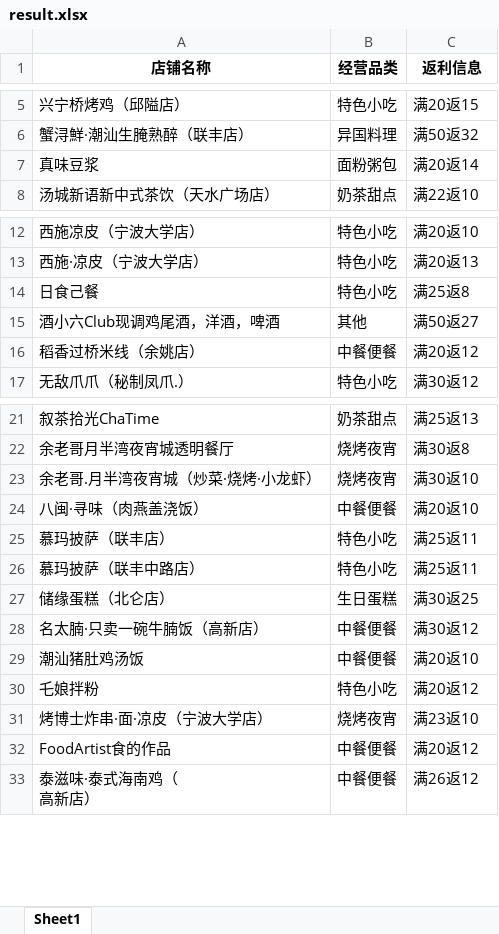
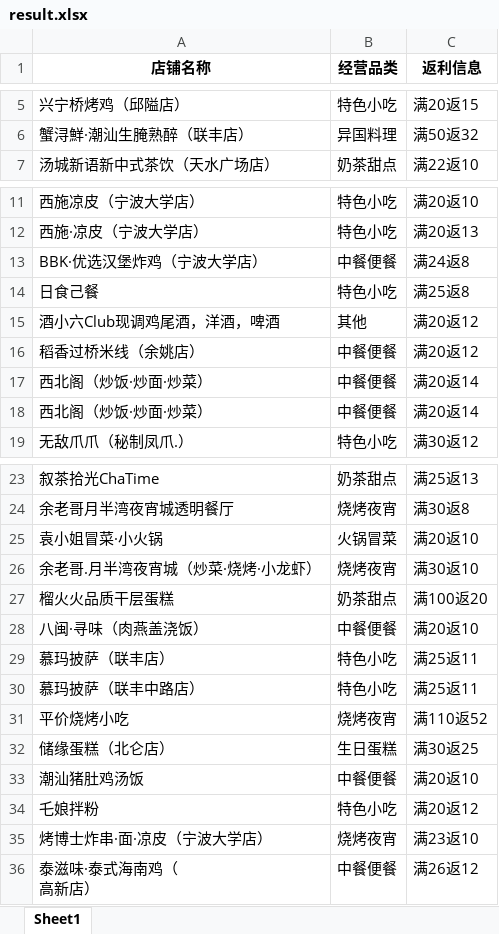
Before and after one commit to SakuraCodes/WeChat_Robot, an Excel workbook: data/result.xlsx, sheet Sheet1, drawn as a sheet; only a part is shown, gaps mark what is left out; values as stored, in another font and other column widths than the file's, no borders; removed rows and columns are numbered as before the commit, all else as after; the diff names each change by its address in the sheet, - before the commit and + after, or states it on an @@ line.

```diff
--- a/data/result.xlsx (sheet Sheet1)
+++ b/data/result.xlsx (sheet Sheet1)
-row 7: 真味豆浆 | ⾯粉粥包 | 满20返14
+row 13: BBK·优选汉堡炸鸡（宁波大学店） | 中餐便餐 | 满24返8
-C15 (返利信息): 满50返27
+C15 (返利信息): 满20返12
+row 17: 西北阁（炒饭·炒面·炒菜） | 中餐便餐 | 满20返14
+row 18: 西北阁（炒饭·炒面·炒菜） | 中餐便餐 | 满20返14
+row 25: 袁小姐冒菜·小火锅 | ⽕锅冒菜 | 满20返10
+row 27: 榴火火品质干层蛋糕 | 奶茶甜点 | 满100返20
+row 31: 平价烧烤小吃 | 烧烤夜宵 | 满110返52
-row 28: 名太腩·只卖一碗牛腩饭（高新店） | 中餐便餐 | 满30返12
-row 32: FoodArtist食的作品 | 中餐便餐 | 满20返12
```
Also changed, not shown: 1 other file.
